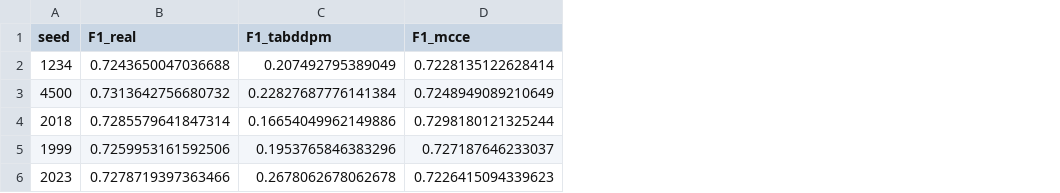
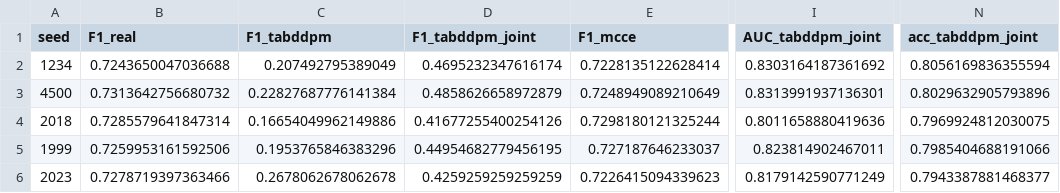
Before and after one commit to alexaoh/tabular-diffusion-for-counterfactuals, a CSV file: ML_efficacy_catBoost_AD.csv, drawn as a sheet; only a part is shown, gaps mark what is left out; the diff names each change by its address in the sheet, - before the commit and + after, or states it on an @@ line.

```diff
--- a/ML_efficacy_catBoost_AD.csv
+++ b/ML_efficacy_catBoost_AD.csv
+column D (F1_tabddpm_joint), rows 2-6: 0.4695232347616174 | 0.4858626658972879 | 0.41677255400254126 | 0.44954682779456195 | 0.4259259259259259
+column I (AUC_tabddpm_joint), rows 2-6: 0.8303164187361692 | 0.8313991937136301 | 0.8011658880419636 | 0.823814902467011 | 0.8179142590771249
+column N (acc_tabddpm_joint), rows 2-6: 0.8056169836355594 | 0.8029632905793896 | 0.7969924812030075 | 0.7985404688191066 | 0.7943387881468377
```
Also changed, not shown: ML_efficacy_catBoost_CH.csv, ML_efficacy_catBoost_DI.csv, 22 other files.
